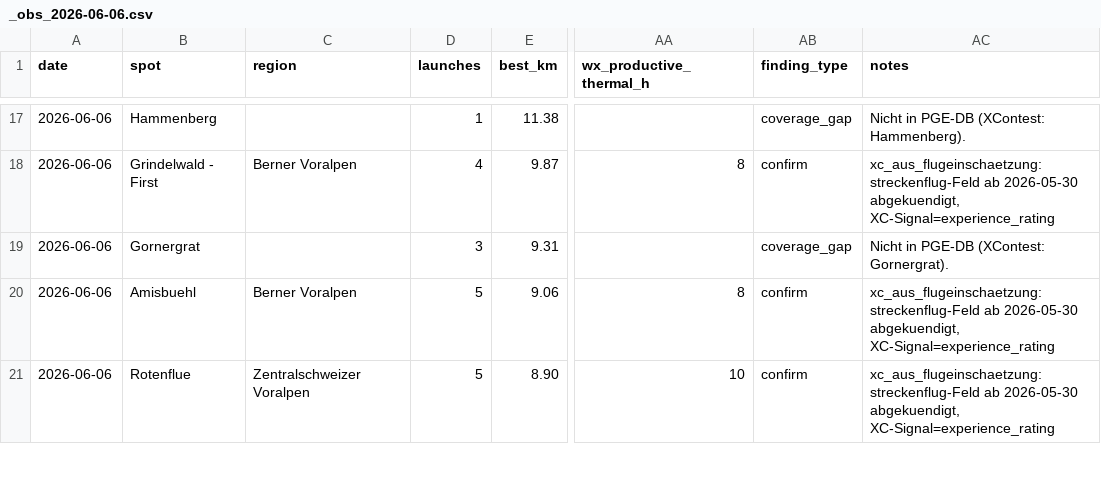
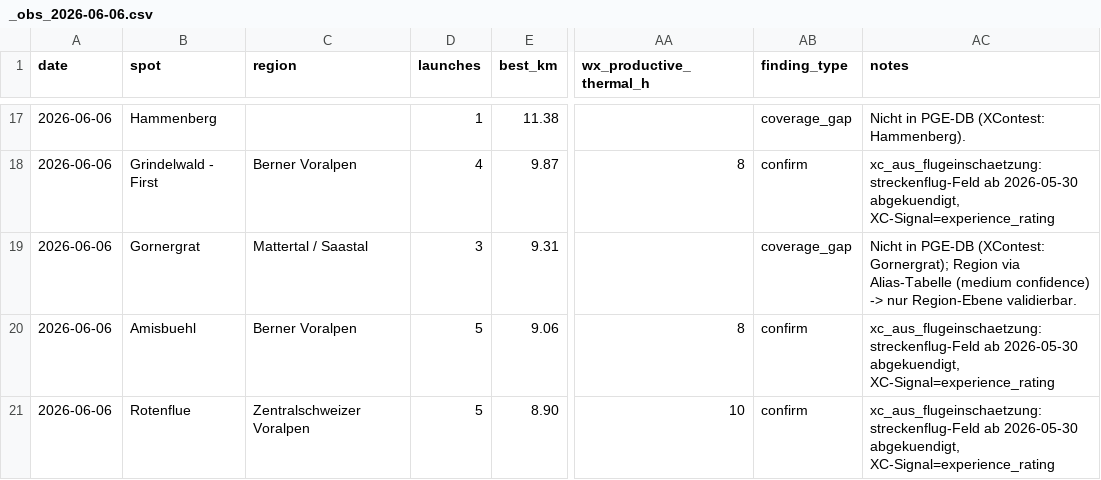
Before and after one commit to maurin-cpu/flychat, a CSV file: xcontest_validation/_raw/_obs_2026-06-06.csv, drawn as a sheet; only a part is shown, gaps mark what is left out; the diff covers the shown part only; the diff names each change by its address in the sheet, - before the commit and + after, or states it on an @@ line.

```diff
--- a/xcontest_validation/_raw/_obs_2026-06-06.csv
+++ b/xcontest_validation/_raw/_obs_2026-06-06.csv
-C19 (region): (empty)
+C19 (region): Mattertal / Saastal
-AC19 (notes): …PGE-DB (XContest: Gornergrat).
+AC19 (notes): …PGE-DB (XContest: Gornergrat); Region via Alias-Tabelle (medium confidence) -> nur Region-Ebene validierbar.
```
Also changed, not shown: 1 added row, 1 removed row and 20 edited cells elsewhere in this file, xcontest_validation/_raw/_obs_2026-05-27.csv, xcontest_validation/_raw/_obs_2026-06-14.csv, 9 other files.
